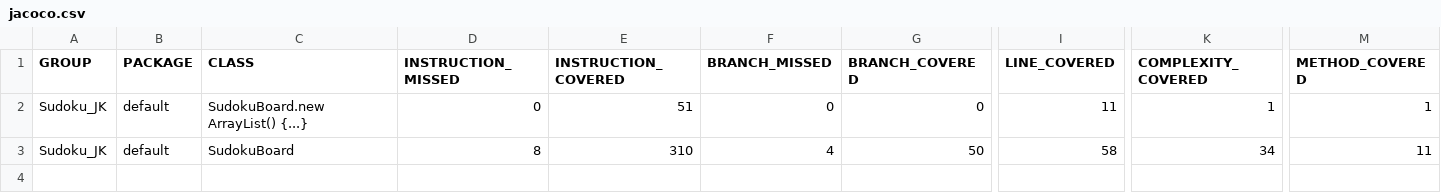
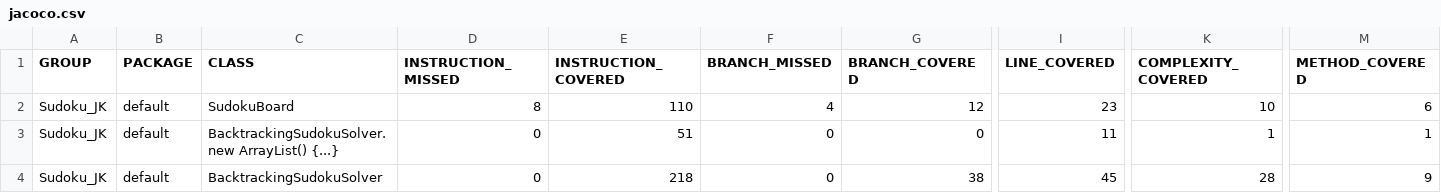
Before and after one commit to JKusiak/java-sudoku, a CSV file: target/site/jacoco/jacoco.csv, drawn as a sheet; only a part is shown, gaps mark what is left out; removed rows and columns are numbered as before the commit, all else as after; rows hold the shown columns only; the diff names each change by its address in the sheet, - before the commit and + after, or states it on an @@ line.

Commit message:
Separated algorithm and board, added interface for it and tests

```diff
--- a/target/site/jacoco/jacoco.csv
+++ b/target/site/jacoco/jacoco.csv
-row 2: Sudoku_JK | default | SudokuBoard.new ArrayList() {...} | 0 | 51 | 0 | 0 | 11 | 1 | 1
-E2 (INSTRUCTION_COVERED): 310
+E2 (INSTRUCTION_COVERED): 110
-G2 (BRANCH_COVERED): 50
+G2 (BRANCH_COVERED): 12
-I2 (LINE_COVERED): 58
+I2 (LINE_COVERED): 23
-K2 (COMPLEXITY_COVERED): 34
+K2 (COMPLEXITY_COVERED): 10
-M2 (METHOD_COVERED): 11
+M2 (METHOD_COVERED): 6
+row 3: Sudoku_JK | default | BacktrackingSudokuSolver.new ArrayList() {...} | 0 | 51 | 0 | 0 | 11 | 1 | 1
+row 4: Sudoku_JK | default | BacktrackingSudokuSolver | 0 | 218 | 0 | 38 | 45 | 28 | 9
```
Also changed, not shown: 53 other files.
